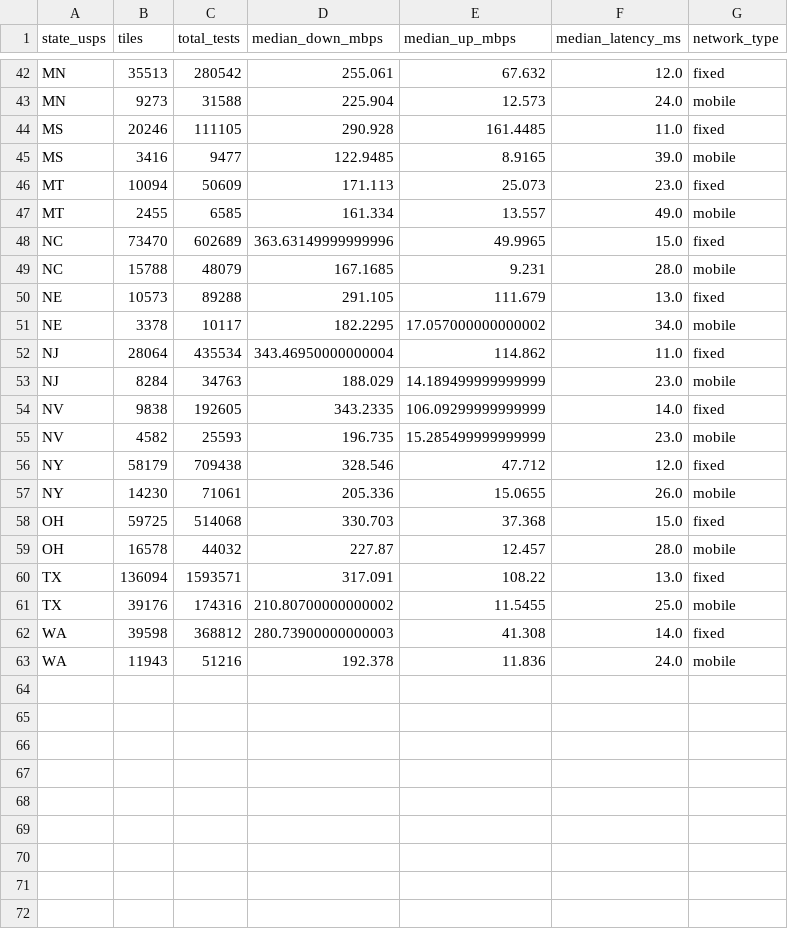
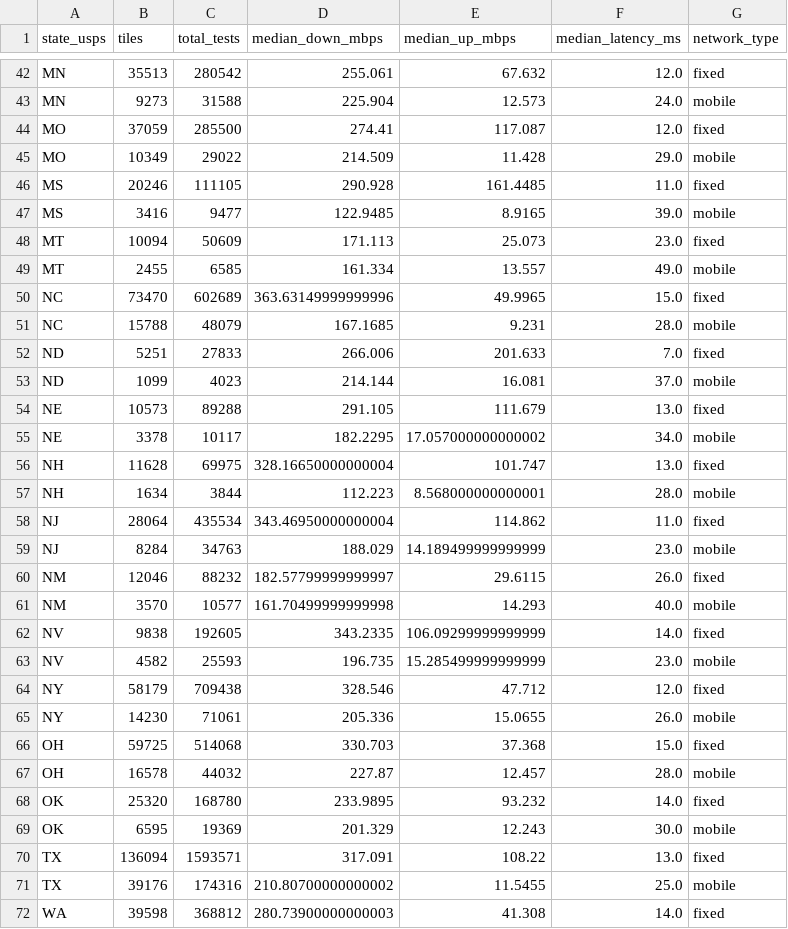
Before and after one commit to YashRao10/connectivity-cost-index, a CSV file: data/ookla_regional_summary.csv, drawn as a sheet; only a part is shown, gaps mark what is left out; the shorter side is filled out with more unchanged rows.

```diff
--- a/data/ookla_regional_summary.csv
+++ b/data/ookla_regional_summary.csv
@@ -43,2 +43,4 @@ MN,35513,280542,255.061,67.632,12.0,fixed
 MN,9273,31588,225.904,12.573,24.0,mobile
+MO,37059,285500,274.41,117.087,12.0,fixed
+MO,10349,29022,214.509,11.428,29.0,mobile
 MS,20246,111105,290.928,161.4485,11.0,fixed
@@ -49,6 +51,12 @@ NC,73470,602689,363.63149999999996,49.9965,15.0,fixed
 NC,15788,48079,167.1685,9.231,28.0,mobile
+ND,5251,27833,266.006,201.633,7.0,fixed
+ND,1099,4023,214.144,16.081,37.0,mobile
 NE,10573,89288,291.105,111.679,13.0,fixed
 NE,3378,10117,182.2295,17.057000000000002,34.0,mobile
+NH,11628,69975,328.16650000000004,101.747,13.0,fixed
+NH,1634,3844,112.223,8.568000000000001,28.0,mobile
 NJ,28064,435534,343.46950000000004,114.862,11.0,fixed
 NJ,8284,34763,188.029,14.189499999999999,23.0,mobile
+NM,12046,88232,182.57799999999997,29.6115,26.0,fixed
+NM,3570,10577,161.70499999999998,14.293,40.0,mobile
 NV,9838,192605,343.2335,106.09299999999999,14.0,fixed
@@ -59,2 +67,4 @@ OH,59725,514068,330.703,37.368,15.0,fixed
 OH,16578,44032,227.87,12.457,28.0,mobile
+OK,25320,168780,233.9895,93.232,14.0,fixed
+OK,6595,19369,201.329,12.243,30.0,mobile
 TX,136094,1593571,317.091,108.22,13.0,fixed
```
Also changed, not shown: data/cost_comparison_v1.csv, data/fcc_technology_summary.csv, 3 other files.
